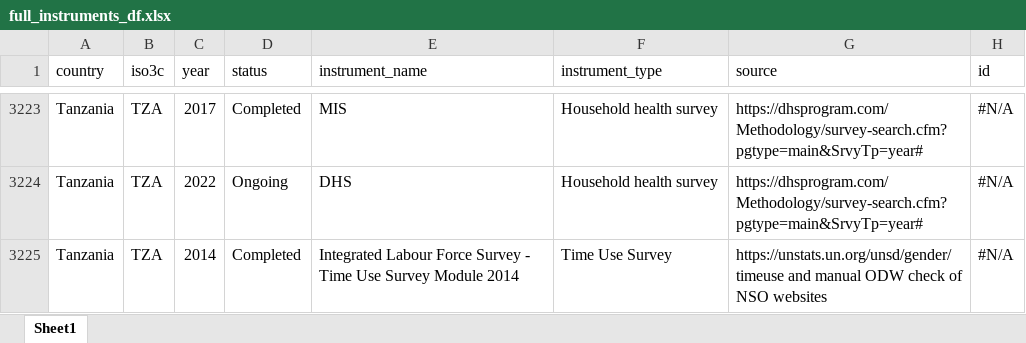
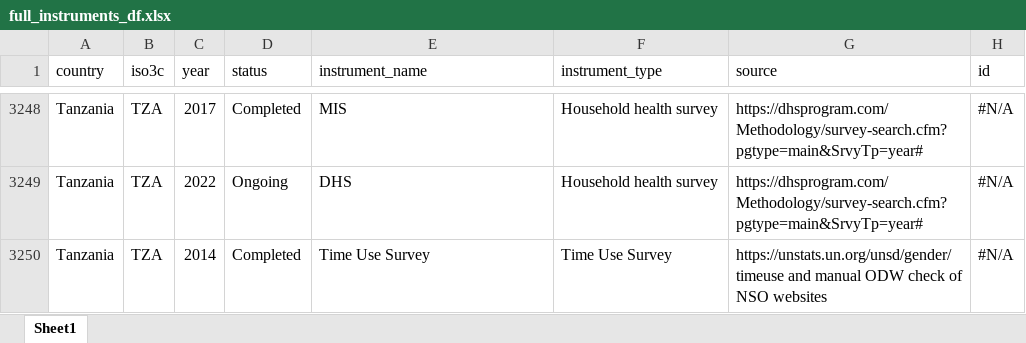
Before and after one commit to lnoe10/instrument_inventory, an Excel workbook: Output/instrument_data_ogdi_years/full_instruments_df.xlsx, sheet Sheet1, drawn as a sheet; only a part is shown, gaps mark what is left out; values as stored, in another font and other column widths than the file's, no cell formats; addresses are those after the commit; the diff covers the shown part only; the diff names each change by its address in the sheet, - before the commit and + after, or states it on an @@ line.

```diff
--- a/Output/instrument_data_ogdi_years/full_instruments_df.xlsx (sheet Sheet1)
+++ b/Output/instrument_data_ogdi_years/full_instruments_df.xlsx (sheet Sheet1)
-E3250 (instrument_name): Integrated Labour Force Survey - Time Use Survey Module 2014
+E3250 (instrument_name): Time Use Survey
```
Also changed, not shown: 38 added rows, 5 removed rows and 24 edited cells elsewhere in this sheet, cell formats, Output/instrument_inventory_filtered.xlsx.
